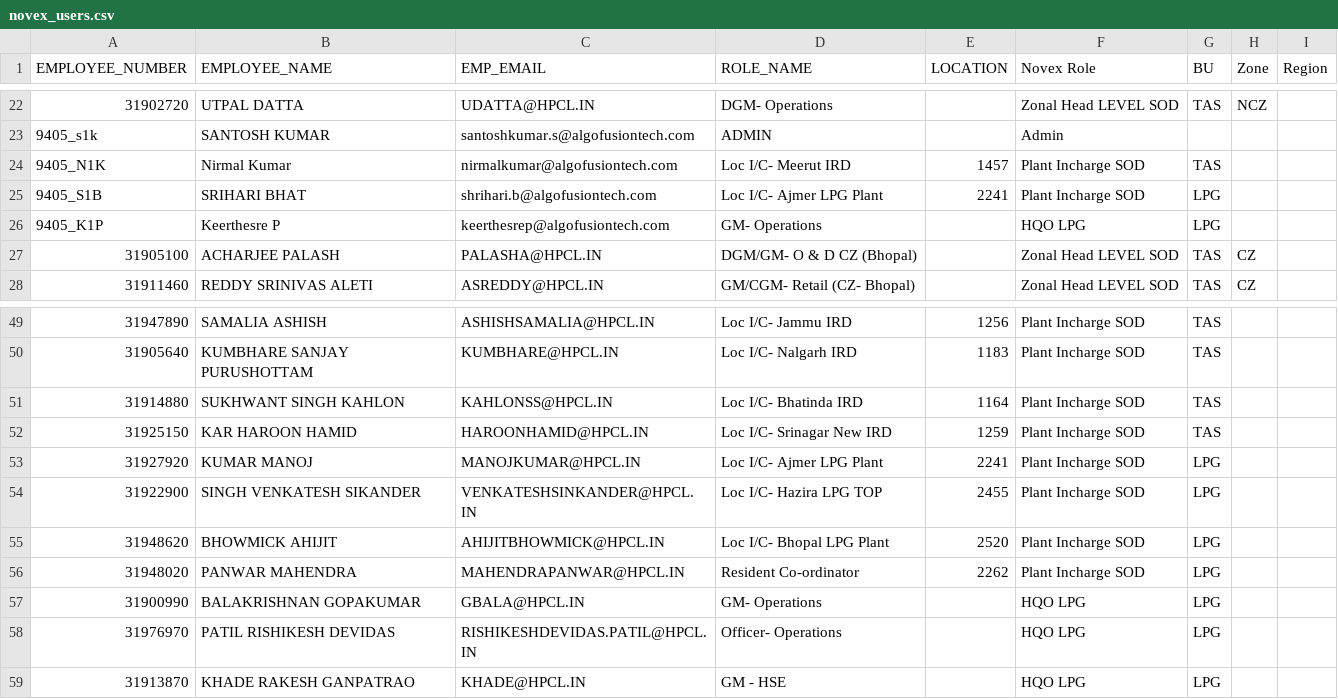
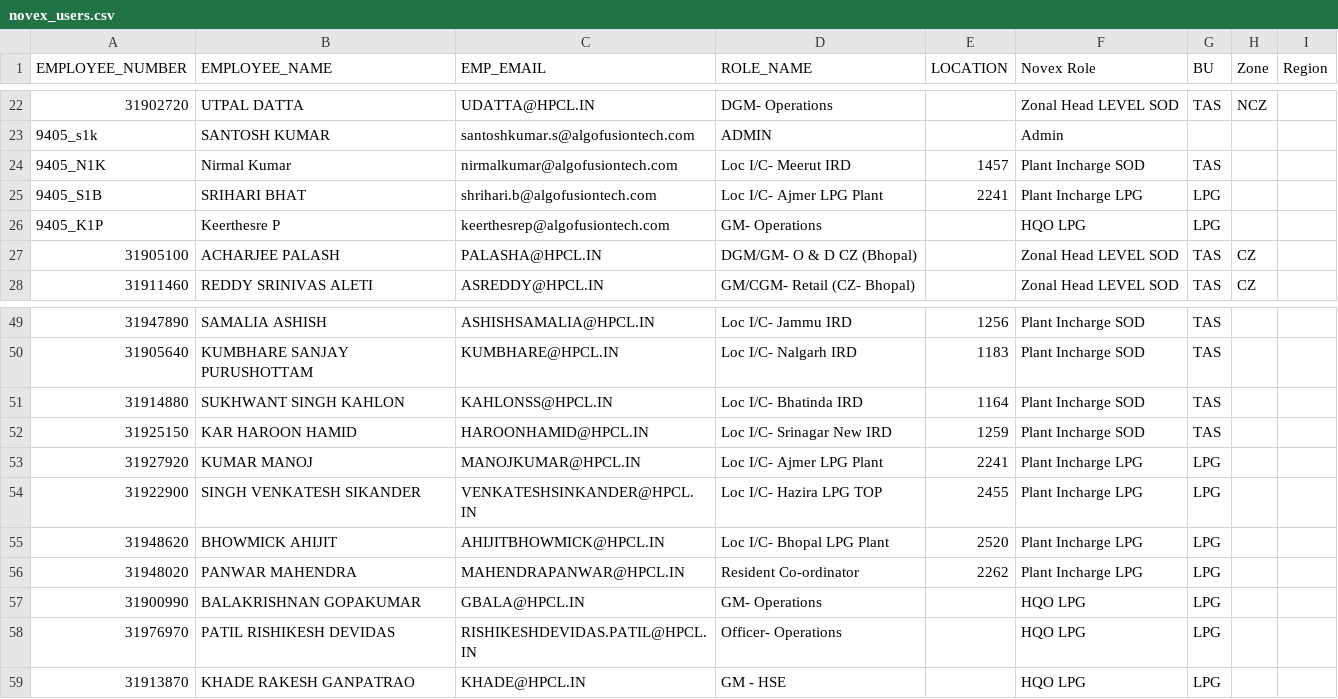
Before and after one commit to vatsav466/HPCL-Backend, a CSV file: orchestrator/masterdata/novex_users.csv, drawn as a sheet; only a part is shown, gaps mark what is left out.

Commit message:
Fixed role for LPG plant incharges

```diff
--- a/orchestrator/masterdata/novex_users.csv
+++ b/orchestrator/masterdata/novex_users.csv
@@ -24,3 +24,3 @@ EMPLOYEE_NUMBER,EMPLOYEE_NAME,EMP_EMAIL,ROLE_NAME,LOCATION,Novex Role,BU,Zone,Re
 9405_N1K,Nirmal Kumar,nirmalkumar@algofusiontech.com,Loc I/C- Meerut IRD,1457,Plant Incharge SOD,TAS,,
-9405_S1B,SRIHARI BHAT,shrihari.b@algofusiontech.com,Loc I/C- Ajmer LPG Plant,2241,Plant Incharge SOD,LPG,,
+9405_S1B,SRIHARI BHAT,shrihari.b@algofusiontech.com,Loc I/C- Ajmer LPG Plant,2241,Plant Incharge LPG,LPG,,
 9405_K1P,Keerthesre P,keerthesrep@algofusiontech.com,GM- Operations,,HQO LPG,LPG,,
@@ -52,6 +52,6 @@ EMPLOYEE_NUMBER,EMPLOYEE_NAME,EMP_EMAIL,ROLE_NAME,LOCATION,Novex Role,BU,Zone,Re
 31925150,KAR HAROON HAMID,HAROONHAMID@HPCL.IN,Loc I/C- Srinagar New IRD,1259,Plant Incharge SOD,TAS,,
-31927920,KUMAR MANOJ,MANOJKUMAR@HPCL.IN,Loc I/C- Ajmer LPG Plant,2241,Plant Incharge SOD,LPG,,
-31922900,SINGH VENKATESH SIKANDER,VENKATESHSINKANDER@HPCL.IN,Loc I/C- Hazira LPG TOP,2455,Plant Incharge SOD,LPG,,
-31948620,BHOWMICK AHIJIT,AHIJITBHOWMICK@HPCL.IN,Loc I/C- Bhopal LPG Plant,2520,Plant Incharge SOD,LPG,,
-31948020,PANWAR MAHENDRA,MAHENDRAPANWAR@HPCL.IN,Resident Co-ordinator,2262,Plant Incharge SOD,LPG,,
+31927920,KUMAR MANOJ,MANOJKUMAR@HPCL.IN,Loc I/C- Ajmer LPG Plant,2241,Plant Incharge LPG,LPG,,
+31922900,SINGH VENKATESH SIKANDER,VENKATESHSINKANDER@HPCL.IN,Loc I/C- Hazira LPG TOP,2455,Plant Incharge LPG,LPG,,
+31948620,BHOWMICK AHIJIT,AHIJITBHOWMICK@HPCL.IN,Loc I/C- Bhopal LPG Plant,2520,Plant Incharge LPG,LPG,,
+31948020,PANWAR MAHENDRA,MAHENDRAPANWAR@HPCL.IN,Resident Co-ordinator,2262,Plant Incharge LPG,LPG,,
 31900990,BALAKRISHNAN GOPAKUMAR,GBALA@HPCL.IN,GM- Operations,,HQO LPG,LPG,,
```
